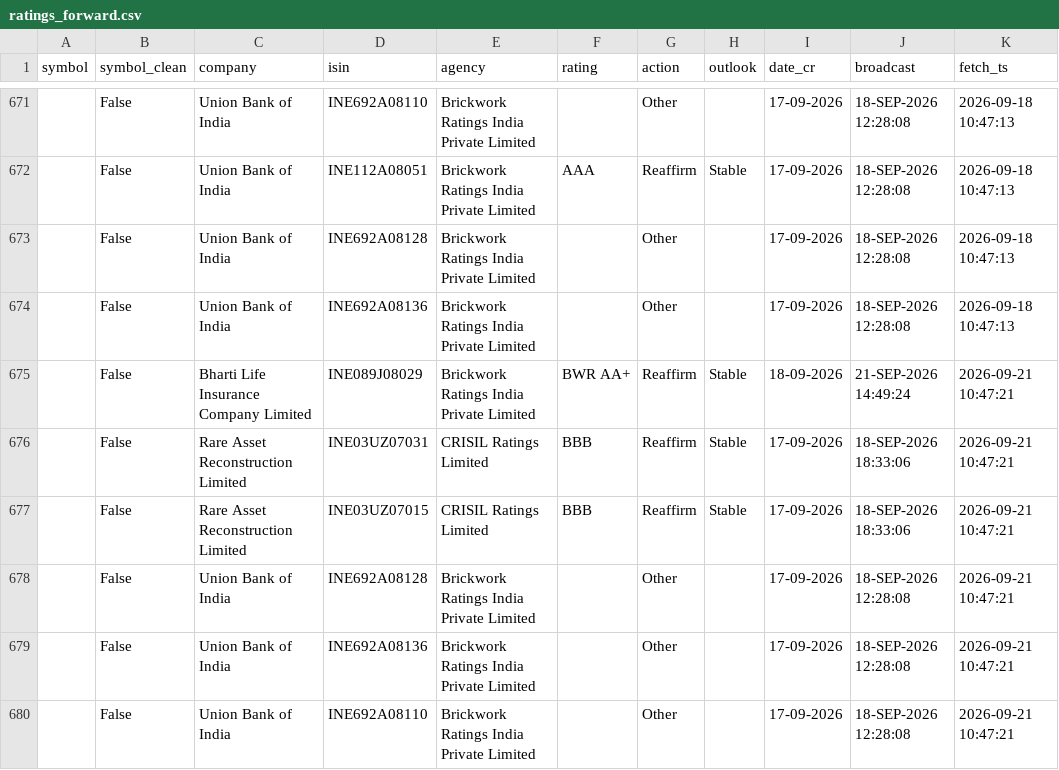
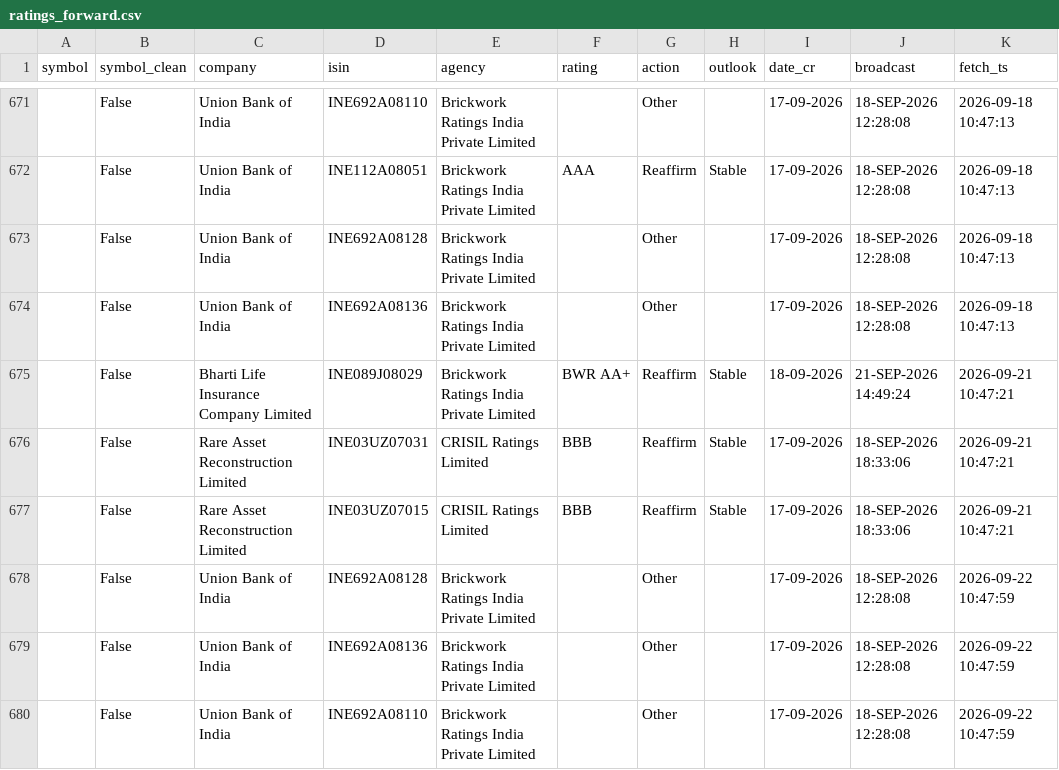
Before and after one commit to kreeshpatel/nifty-satvik, a CSV file: results/ratings_forward.csv, drawn as a sheet; only a part is shown, gaps mark what is left out.

```diff
--- a/results/ratings_forward.csv
+++ b/results/ratings_forward.csv
@@ -677,4 +677,4 @@ symbol,symbol_clean,company,isin,agency,rating,action,outlook,date_cr,broadcast,
 ,False,Rare Asset Reconstruction Limited,INE03UZ07015,CRISIL Ratings Limited,BBB,Reaffirm,Stable,17-09-2026,18-SEP-2026 18:33:06,2026-09-21 10:47:21
-,False,Union Bank of India,INE692A08128,Brickwork Ratings India Private Limited,,Other,,17-09-2026,18-SEP-2026 12:28:08,2026-09-21 10:47:21
-,False,Union Bank of India,INE692A08136,Brickwork Ratings India Private Limited,,Other,,17-09-2026,18-SEP-2026 12:28:08,2026-09-21 10:47:21
-,False,Union Bank of India,INE692A08110,Brickwork Ratings India Private Limited,,Other,,17-09-2026,18-SEP-2026 12:28:08,2026-09-21 10:47:21
+,False,Union Bank of India,INE692A08128,Brickwork Ratings India Private Limited,,Other,,17-09-2026,18-SEP-2026 12:28:08,2026-09-22 10:47:59
+,False,Union Bank of India,INE692A08136,Brickwork Ratings India Private Limited,,Other,,17-09-2026,18-SEP-2026 12:28:08,2026-09-22 10:47:59
+,False,Union Bank of India,INE692A08110,Brickwork Ratings India Private Limited,,Other,,17-09-2026,18-SEP-2026 12:28:08,2026-09-22 10:47:59
```
Also changed, not shown: 3 other files.
